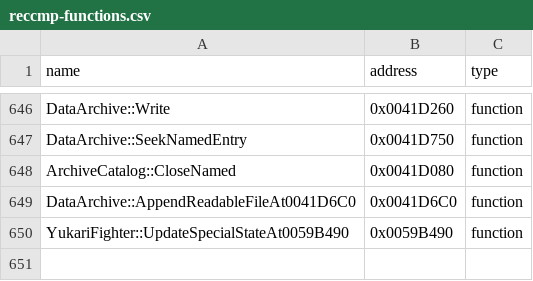
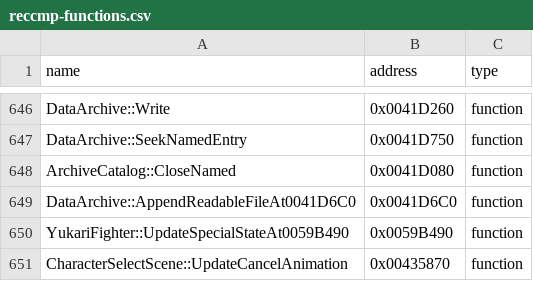
Before and after one commit to N0zoM1z0/th075, a CSV file: config/reccmp-functions.csv, drawn as a sheet; only a part is shown, gaps mark what is left out.

```diff
--- a/config/reccmp-functions.csv
+++ b/config/reccmp-functions.csv
@@ -650 +650,2 @@ DataArchive::AppendReadableFileAt0041D6C0,0x0041D6C0,function
 YukariFighter::UpdateSpecialStateAt0059B490,0x0059B490,function
+CharacterSelectScene::UpdateCancelAnimation,0x00435870,function
```
Also changed, not shown: config/implemented.csv, config/known-symbols.csv, 10 other files.
